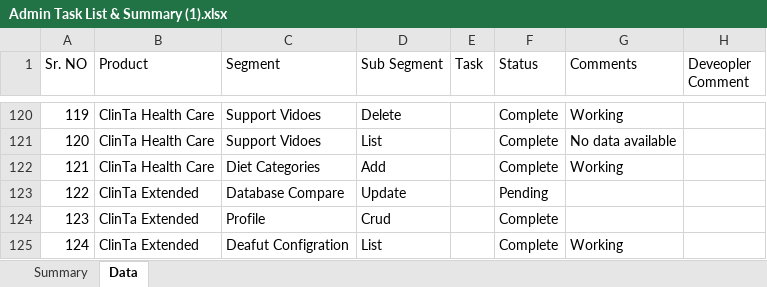
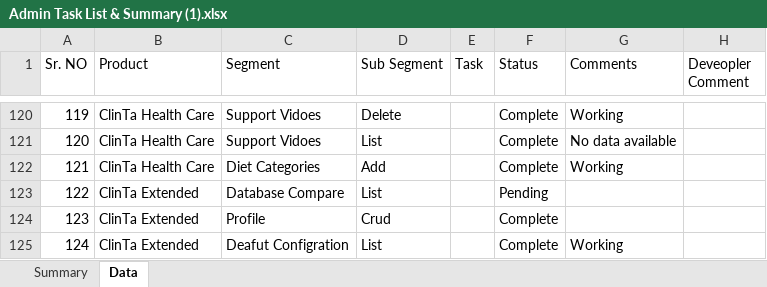
Before and after one commit to orixestech/admin.dright.pk, an Excel workbook: docs/Admin Task List & Summary (1).xlsx, sheet Data, drawn as a sheet; only a part is shown, gaps mark what is left out; values as stored, in another font and other column widths than the file's, no borders; conditional formats and table styles not drawn; the diff names each change by its address in the sheet, - before the commit and + after, or states it on an @@ line.

```diff
--- a/docs/Admin Task List & Summary (1).xlsx (sheet Data)
+++ b/docs/Admin Task List & Summary (1).xlsx (sheet Data)
-D123 (Sub Segment): Update
+D123 (Sub Segment): List
```
Also changed, not shown: 3 other files.
